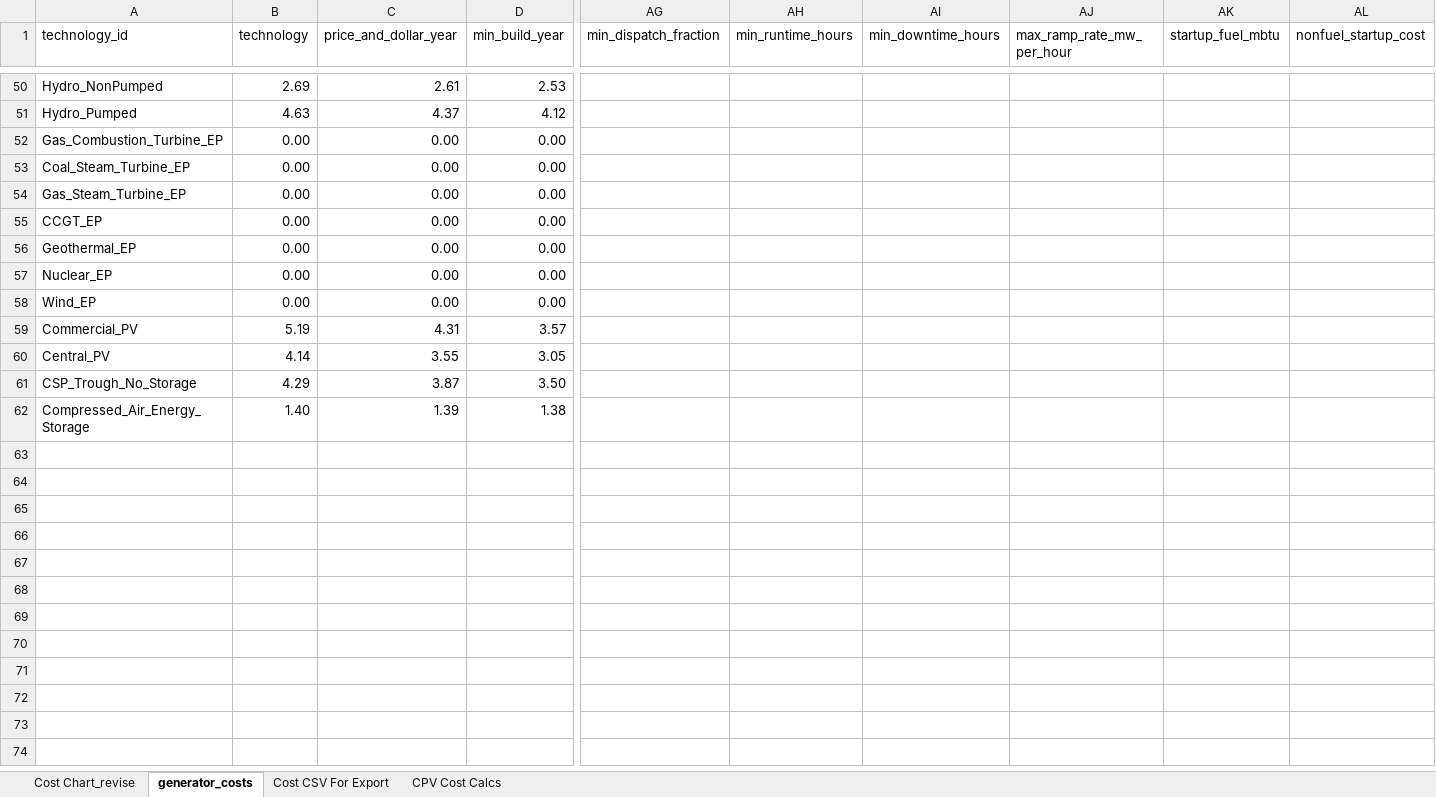
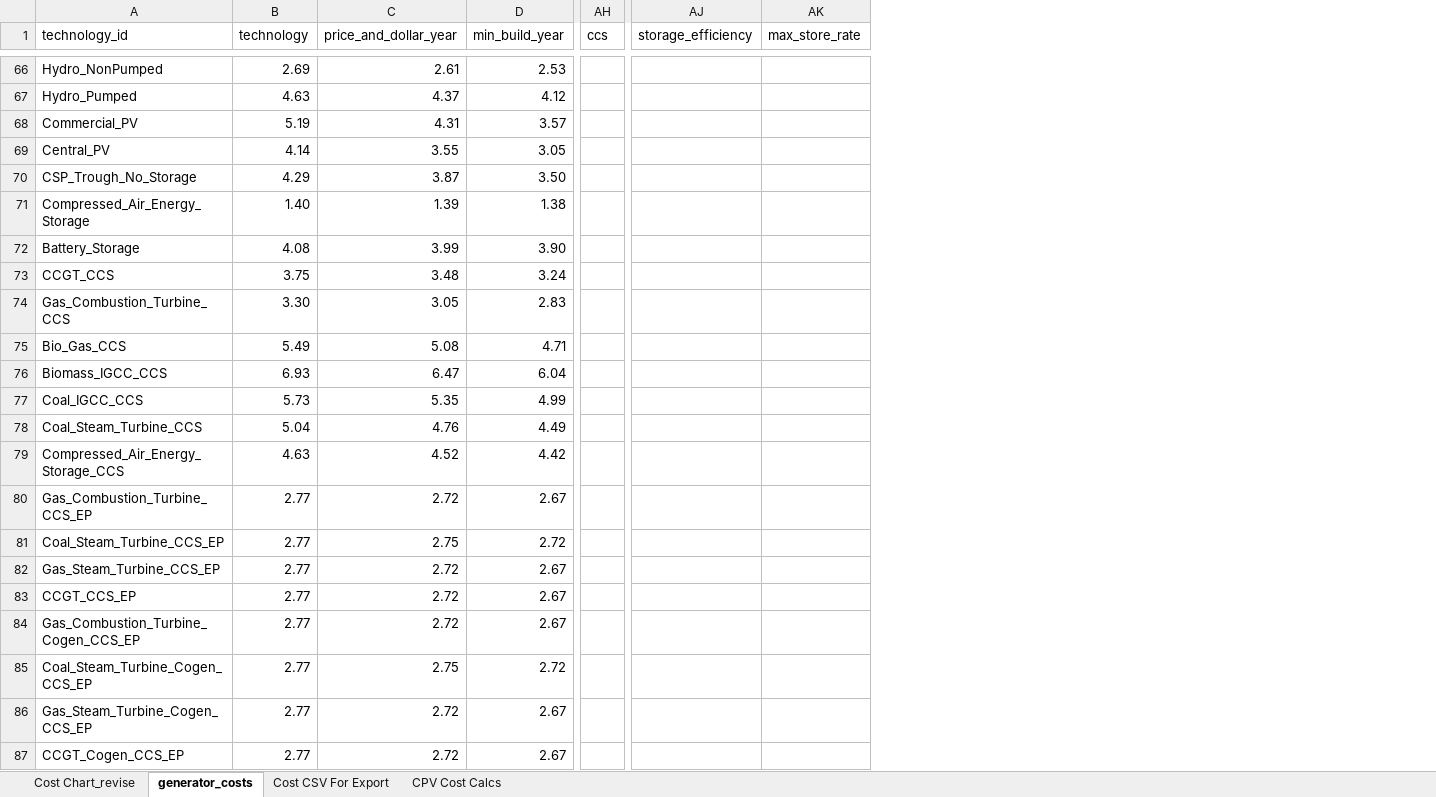
Before and after one commit to josiahjohnston/SWITCH-AMPL-RAEL, an Excel workbook: DatabasePrep/GeneratorInfo/generator_costs.xlsx, sheet generator_costs, drawn as a sheet; only a part is shown, gaps mark what is left out; values as stored, in another font and other column widths than the file's, no borders; removed rows and columns are numbered as before the commit, all else as after; rows hold the shown columns only; the diff covers the shown part only; the diff names each change by its address in the sheet, - before the commit and + after, or states it on an @@ line.

Commit message:
- added constraint to ensure EP_Operational_Continuity
- Fixed bug with the calculation of biomass solid potentials

- Added preliminary CCS data... doesn't make it to AMPL in this revision
- Added battery storage data... doesn't make it to AMPL in this revision

- removed a few unused params from the generator info and proposed projects tabs

```diff
--- a/DatabasePrep/GeneratorInfo/generator_costs.xlsx (sheet generator_costs)
+++ b/DatabasePrep/GeneratorInfo/generator_costs.xlsx (sheet generator_costs)
-column AG (min_dispatch_fraction), empty
-column AH (min_runtime_hours), empty
-column AI (min_downtime_hours), empty
-column AJ (max_ramp_rate_mw_per_hour), empty
-column AK (startup_fuel_mbtu), empty
-column AL (nonfuel_startup_cost), empty
+column AH (ccs), empty
+column AJ (storage_efficiency), empty
+column AK (max_store_rate), empty
-row 52: Gas_Combustion_Turbine_EP | 0.00 | 0.00 | 0.00
-row 53: Coal_Steam_Turbine_EP | 0.00 | 0.00 | 0.00
-row 54: Gas_Steam_Turbine_EP | 0.00 | 0.00 | 0.00
-row 55: CCGT_EP | 0.00 | 0.00 | 0.00
-row 56: Geothermal_EP | 0.00 | 0.00 | 0.00
-row 57: Nuclear_EP | 0.00 | 0.00 | 0.00
-row 58: Wind_EP | 0.00 | 0.00 | 0.00
+row 72: Battery_Storage | 4.08 | 3.99 | 3.90
+row 73: CCGT_CCS | 3.75 | 3.48 | 3.24
+row 74: Gas_Combustion_Turbine_CCS | 3.30 | 3.05 | 2.83
+row 75: Bio_Gas_CCS | 5.49 | 5.08 | 4.71
+row 76: Biomass_IGCC_CCS | 6.93 | 6.47 | 6.04
+row 77: Coal_IGCC_CCS | 5.73 | 5.35 | 4.99
+row 78: Coal_Steam_Turbine_CCS | 5.04 | 4.76 | 4.49
+row 79: Compressed_Air_Energy_Storage_CCS | 4.63 | 4.52 | 4.42
+row 80: Gas_Combustion_Turbine_CCS_EP | 2.77 | 2.72 | 2.67
+row 81: Coal_Steam_Turbine_CCS_EP | 2.77 | 2.75 | 2.72
+row 82: Gas_Steam_Turbine_CCS_EP | 2.77 | 2.72 | 2.67
+row 83: CCGT_CCS_EP | 2.77 | 2.72 | 2.67
+row 84: Gas_Combustion_Turbine_Cogen_CCS_EP | 2.77 | 2.72 | 2.67
+row 85: Coal_Steam_Turbine_Cogen_CCS_EP | 2.77 | 2.75 | 2.72
+row 86: Gas_Steam_Turbine_Cogen_CCS_EP | 2.77 | 2.72 | 2.67
+row 87: CCGT_Cogen_CCS_EP | 2.77 | 2.72 | 2.67
```
Also changed, not shown: 16 added rows and 7 edited cells elsewhere in this sheet, sheet Cost CSV For Export, formulas that keep their value, charts or pictures, 15 other files.
